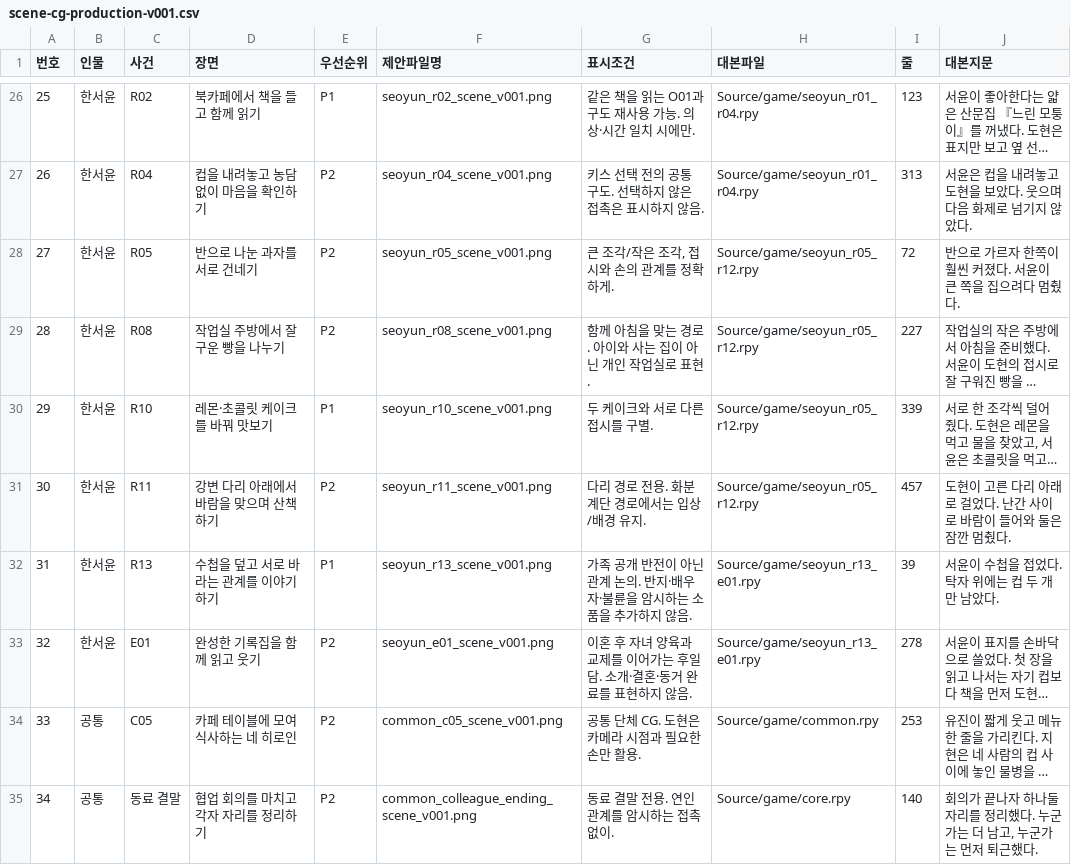
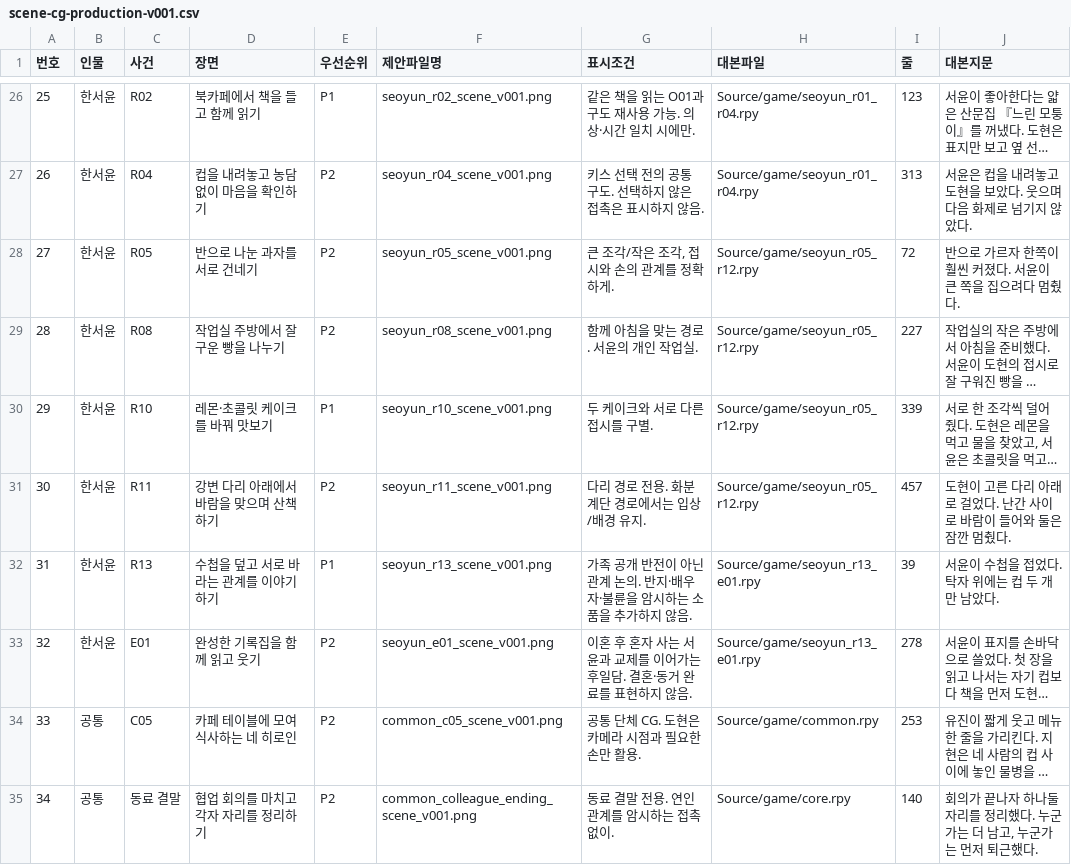
Before and after one commit to kws07042/office-v2, a CSV file: Docs/scene-cg-production-v001.csv, drawn as a sheet; only a part is shown, gaps mark what is left out; long unchanged cells end in …; the diff names each change by its address in the sheet, - before the commit and + after, or states it on an @@ line.

```diff
--- a/Docs/scene-cg-production-v001.csv
+++ b/Docs/scene-cg-production-v001.csv
-G29 (표시조건): 함께 아침을 맞는 경로. 아이와 사는 집이 아닌 개인 작업실로 표현.
+G29 (표시조건): 함께 아침을 맞는 경로. 서윤의 개인 작업실.
-G33 (표시조건): …혼 후 자녀 양육과 교제를 이어가는 후일담. 소개·결혼·동…
+G33 (표시조건): …혼 후 혼자 사는 서윤과 교제를 이어가는 후일담. 결혼·동…
```
Also changed, not shown: 19 other files.
